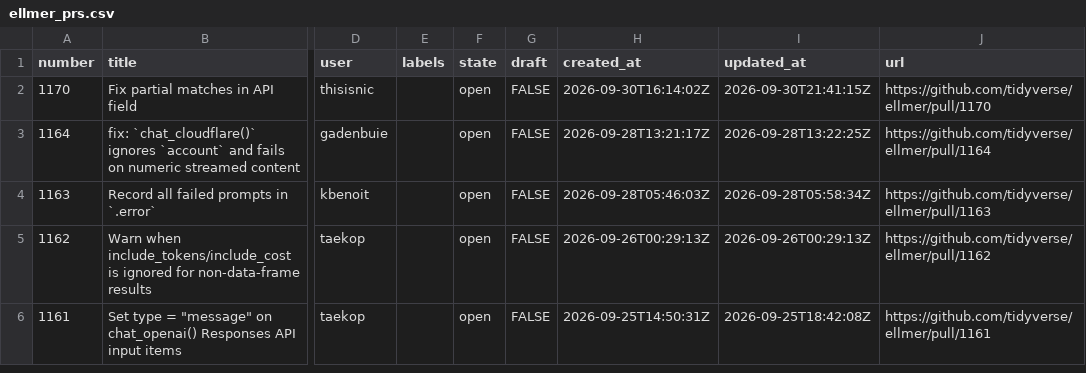
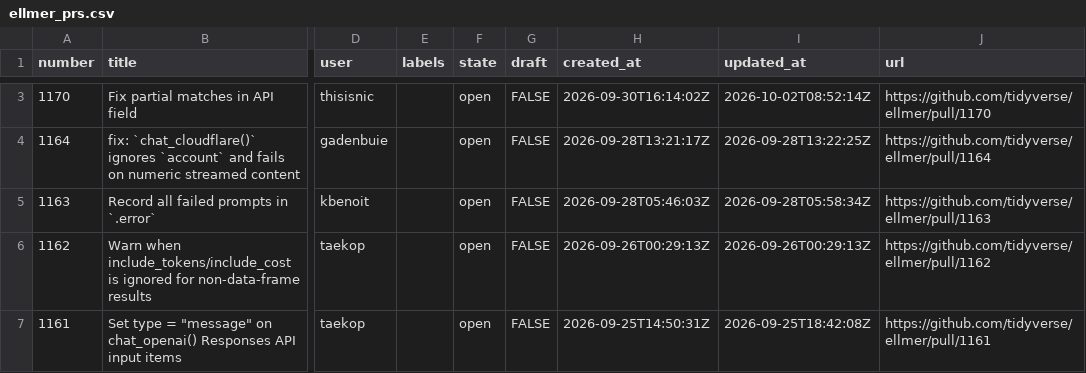
Before and after one commit to thisisnic/ellmer-maintenance, a CSV file: data/ellmer_prs.csv, drawn as a sheet; only a part is shown, gaps mark what is left out; addresses are those after the commit; the diff covers the shown part only; the diff names each change by its address in the sheet, - before the commit and + after, or states it on an @@ line.

```diff
--- a/data/ellmer_prs.csv
+++ b/data/ellmer_prs.csv
-I3 (updated_at): 2026-09-30T21:41:15Z
+I3 (updated_at): 2026-10-02T08:52:14Z
```
Also changed, not shown: 1 added row elsewhere in this file, data/ellmer_issues.csv.
